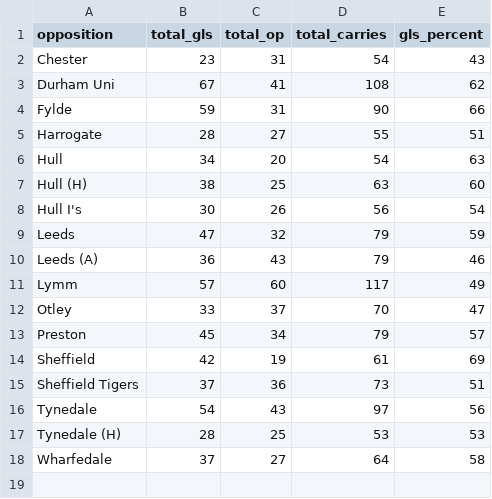
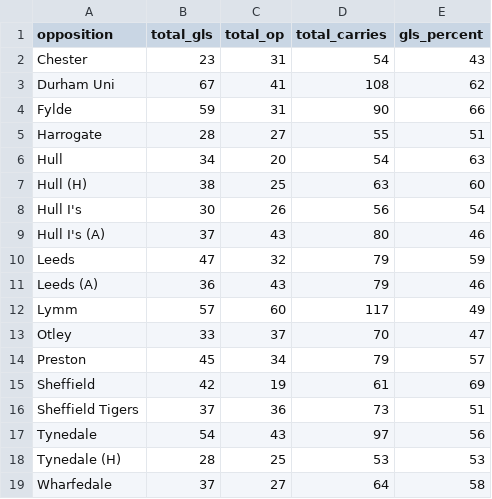
Before and after one commit to ConnorFewster/EI, a CSV file: carry_summary.csv, drawn as a sheet; the diff names each change by its address in the sheet, - before the commit and + after, or states it on an @@ line.

```diff
--- a/carry_summary.csv
+++ b/carry_summary.csv
+row 9: Hull I's (A) | 37 | 43 | 80 | 46
```
Also changed, not shown: GLS_scatter.csv, carry_table.csv, 3 other files.
